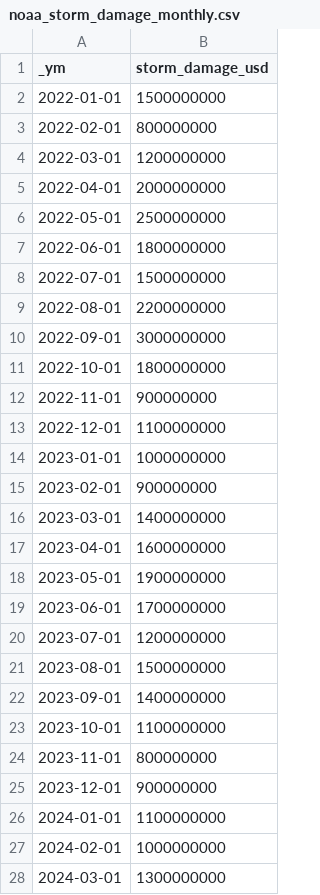
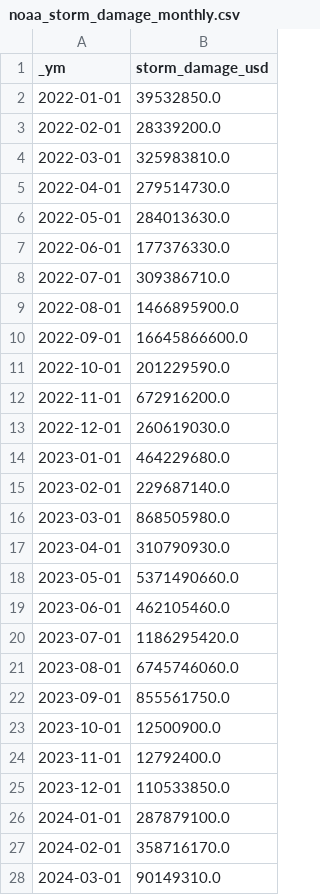
Before and after one commit to Liam-Son/Lumber-Quant-Engine, a CSV file: research/factors/02_lumber_quant_engine/data/noaa_storm_damage_monthly.csv, drawn as a sheet; only a part is shown; the diff covers the shown part only.

Commit message:
Data caches: accurate NOAA storm damage + Canada shipments

```diff
--- a/research/factors/02_lumber_quant_engine/data/noaa_storm_damage_monthly.csv
+++ b/research/factors/02_lumber_quant_engine/data/noaa_storm_damage_monthly.csv
@@ -1,28 +1,28 @@
 _ym,storm_damage_usd
-2022-01-01,1500000000
-2022-02-01,800000000
-2022-03-01,1200000000
-2022-04-01,2000000000
-2022-05-01,2500000000
-2022-06-01,1800000000
-2022-07-01,1500000000
-2022-08-01,2200000000
-2022-09-01,3000000000
-2022-10-01,1800000000
-2022-11-01,900000000
-2022-12-01,1100000000
-2023-01-01,1000000000
-2023-02-01,900000000
-2023-03-01,1400000000
-2023-04-01,1600000000
-2023-05-01,1900000000
-2023-06-01,1700000000
-2023-07-01,1200000000
-2023-08-01,1500000000
-2023-09-01,1400000000
-2023-10-01,1100000000
-2023-11-01,800000000
-2023-12-01,900000000
-2024-01-01,1100000000
-2024-02-01,1000000000
-2024-03-01,1300000000
+2022-01-01,39532850.0
+2022-02-01,28339200.0
+2022-03-01,325983810.0
+2022-04-01,279514730.0
+2022-05-01,284013630.0
+2022-06-01,177376330.0
+2022-07-01,309386710.0
+2022-08-01,1466895900.0
+2022-09-01,16645866600.0
+2022-10-01,201229590.0
+2022-11-01,672916200.0
+2022-12-01,260619030.0
+2023-01-01,464229680.0
+2023-02-01,229687140.0
+2023-03-01,868505980.0
+2023-04-01,310790930.0
+2023-05-01,5371490660.0
+2023-06-01,462105460.0
+2023-07-01,1186295420.0
+2023-08-01,6745746060.0
+2023-09-01,855561750.0
+2023-10-01,12500900.0
+2023-11-01,12792400.0
+2023-12-01,110533850.0
+2024-01-01,287879100.0
+2024-02-01,358716170.0
+2024-03-01,90149310.0
```
Also changed, not shown: 21 edited cells elsewhere in this file, research/factors/02_lumber_quant_engine/data/canada_softwood_shipments.csv.
